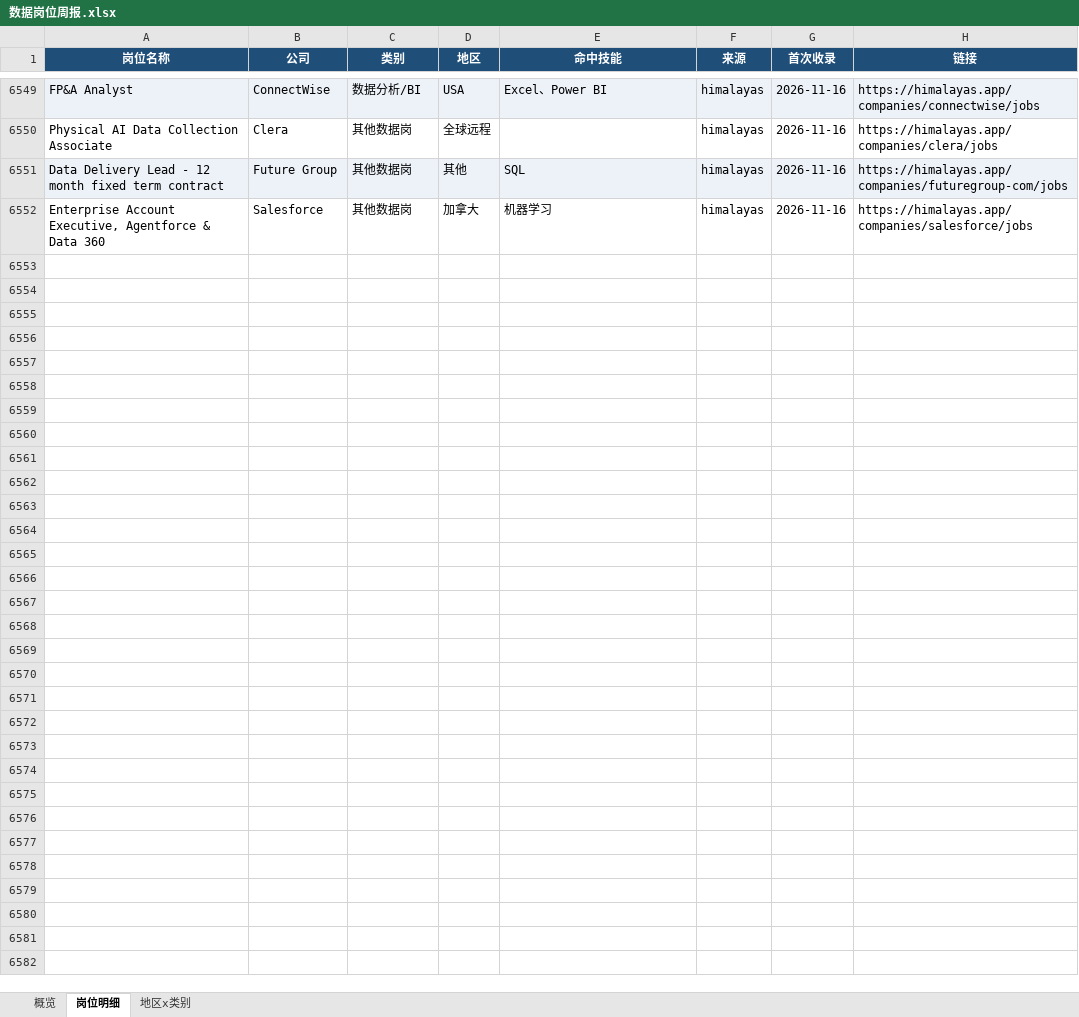
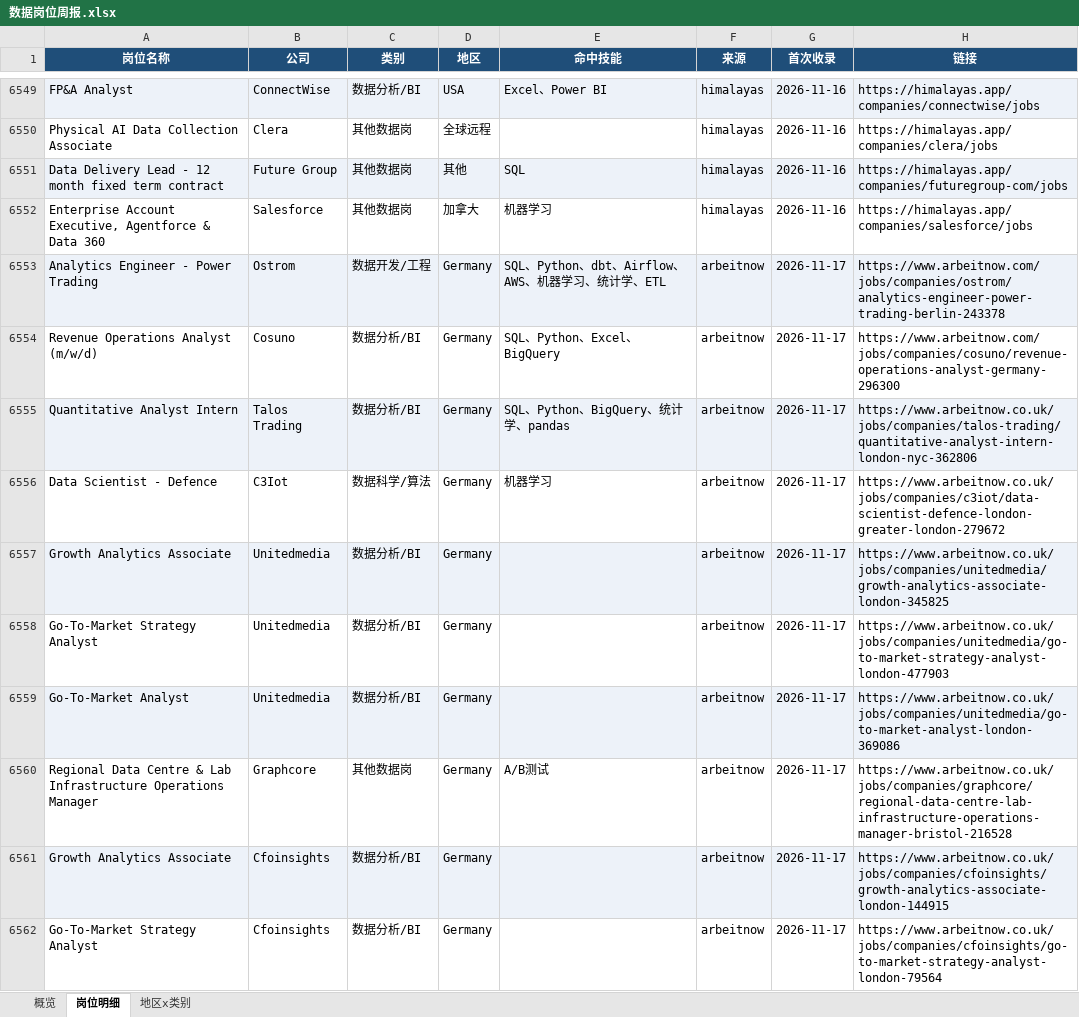
Before and after one commit to EGG-ZERO/da-job-radar, an Excel workbook: reports/数据岗位周报.xlsx, sheet 岗位明细, drawn as a sheet; only a part is shown, gaps mark what is left out; values as stored, in another font and other column widths than the file's, no borders; the diff covers the shown part only; the diff names each change by its address in the sheet, - before the commit and + after, or states it on an @@ line.

```diff
--- a/reports/数据岗位周报.xlsx (sheet 岗位明细)
+++ b/reports/数据岗位周报.xlsx (sheet 岗位明细)
+row 6553: Analytics Engineer - Power Trading | Ostrom | 数据开发/工程 | Germany | SQL、Python、dbt、Airflow、AWS、机器学习、统计学、ETL | arbeitnow | 2026-11-17 | https://www.arbeitnow.com/jobs/companies/ostrom/analytics-engineer-power-trading-berlin-243378
+row 6554: Revenue Operations Analyst (m/w/d) | Cosuno | 数据分析/BI | Germany | SQL、Python、Excel、BigQuery | arbeitnow | 2026-11-17 | https://www.arbeitnow.com/jobs/companies/cosuno/revenue-operations-analyst-germany-296300
+row 6555: Quantitative Analyst Intern | Talos Trading | 数据分析/BI | Germany | SQL、Python、BigQuery、统计学、pandas | arbeitnow | 2026-11-17 | https://www.arbeitnow.co.uk/jobs/companies/talos-trading/quantitative-analyst-intern-london-nyc-362806
+row 6556: Data Scientist - Defence | C3Iot | 数据科学/算法 | Germany | 机器学习 | arbeitnow | 2026-11-17 | https://www.arbeitnow.co.uk/jobs/companies/c3iot/data-scientist-defence-london-greater-london-279672
+row 6557: Growth Analytics Associate | Unitedmedia | 数据分析/BI | Germany |  | arbeitnow | 2026-11-17 | https://www.arbeitnow.co.uk/jobs/companies/unitedmedia/growth-analytics-associate-london-345825
+row 6558: Go-To-Market Strategy Analyst | Unitedmedia | 数据分析/BI | Germany |  | arbeitnow | 2026-11-17 | https://www.arbeitnow.co.uk/jobs/companies/unitedmedia/go-to-market-strategy-analyst-london-477903
+row 6559: Go-To-Market Analyst | Unitedmedia | 数据分析/BI | Germany |  | arbeitnow | 2026-11-17 | https://www.arbeitnow.co.uk/jobs/companies/unitedmedia/go-to-market-analyst-london-369086
+row 6560: Regional Data Centre & Lab Infrastructure Operations Manager | Graphcore | 其他数据岗 | Germany | A/B测试 | arbeitnow | 2026-11-17 | https://www.arbeitnow.co.uk/jobs/companies/graphcore/regional-data-centre-lab-infrastructure-operations-manager-bristol-216528
+row 6561: Growth Analytics Associate | Cfoinsights | 数据分析/BI | Germany |  | arbeitnow | 2026-11-17 | https://www.arbeitnow.co.uk/jobs/companies/cfoinsights/growth-analytics-associate-london-144915
+row 6562: Go-To-Market Strategy Analyst | Cfoinsights | 数据分析/BI | Germany |  | arbeitnow | 2026-11-17 | https://www.arbeitnow.co.uk/jobs/companies/cfoinsights/go-to-market-strategy-analyst-london-79564
```
Also changed, not shown: 42 added rows elsewhere in this sheet, sheet 概览, sheet 地区x类别, 5 other files.
